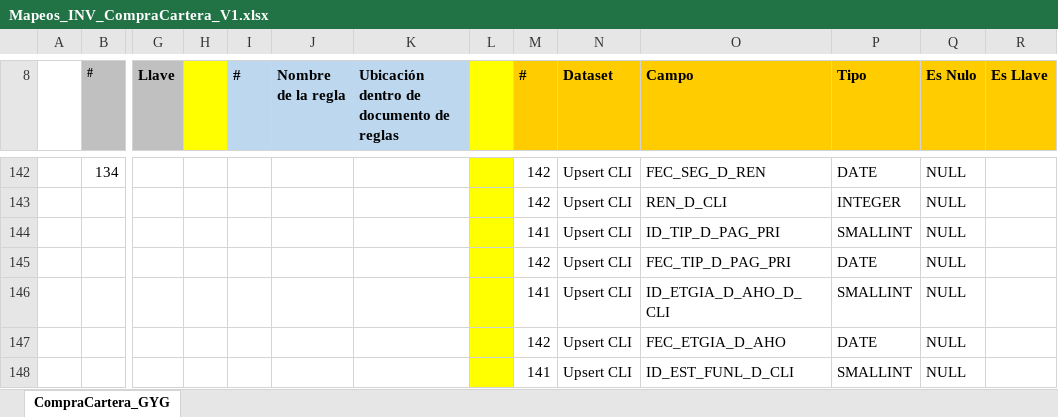
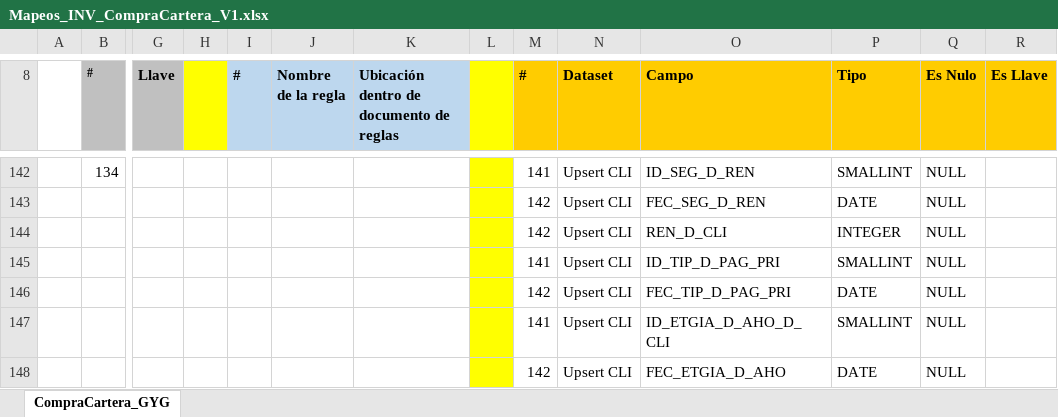
Before and after one commit to dliraFIT/dise-o-popular-dwh, an Excel workbook: Compra Cartera/Mapeos_INV_CompraCartera_V1.xlsx, sheet CompraCartera_GYG, drawn as a sheet; only a part is shown, gaps mark what is left out; the shorter side is filled out with more unchanged rows; values as stored, in another font and other column widths than the file's, no borders; rows hold the shown columns only; the diff covers the shown part only; the diff names each change by its address in the sheet, - before the commit and + after, or states it on an @@ line.

```diff
--- a/Compra Cartera/Mapeos_INV_CompraCartera_V1.xlsx (sheet CompraCartera_GYG)
+++ b/Compra Cartera/Mapeos_INV_CompraCartera_V1.xlsx (sheet CompraCartera_GYG)
-M142 (#): 142
+M142 (#): 141
-O142 (Campo): FEC_SEG_D_REN
+O142 (Campo): ID_SEG_D_REN
-P142 (Tipo): DATE
+P142 (Tipo): SMALLINT
+row 143:  |  |  |  |  |  |  |  | 142 | Upsert CLI | FEC_SEG_D_REN | DATE | NULL
```
Also changed, not shown: 32 edited cells elsewhere in this sheet, 1 other file.
